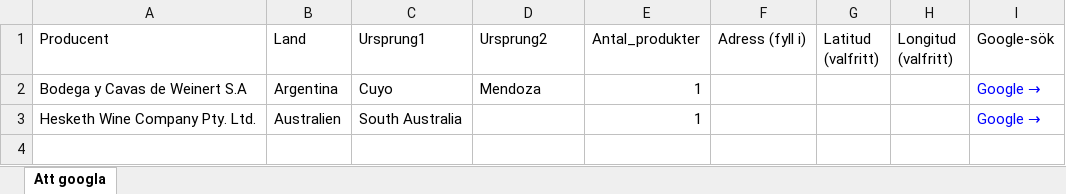
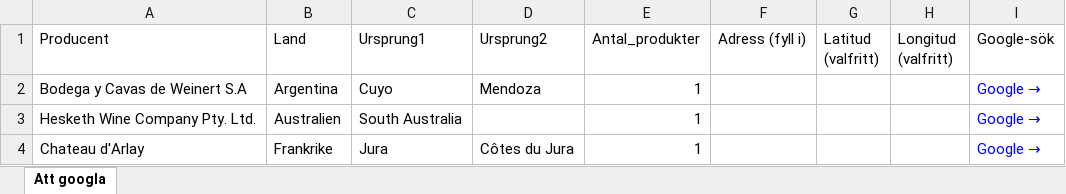
Before and after one commit to stasatebe/vinografi, an Excel workbook: data/att_googla.xlsx, sheet Att googla, drawn as a sheet; values as stored, in another font and other column widths than the file's, no borders; the diff names each change by its address in the sheet, - before the commit and + after, or states it on an @@ line.

```diff
--- a/data/att_googla.xlsx (sheet Att googla)
+++ b/data/att_googla.xlsx (sheet Att googla)
+row 4: Chateau d'Arlay | Frankrike | Jura | Côtes du Jura | 1 |  |  |  | Google →
```
Also changed, not shown: 1 other file.
